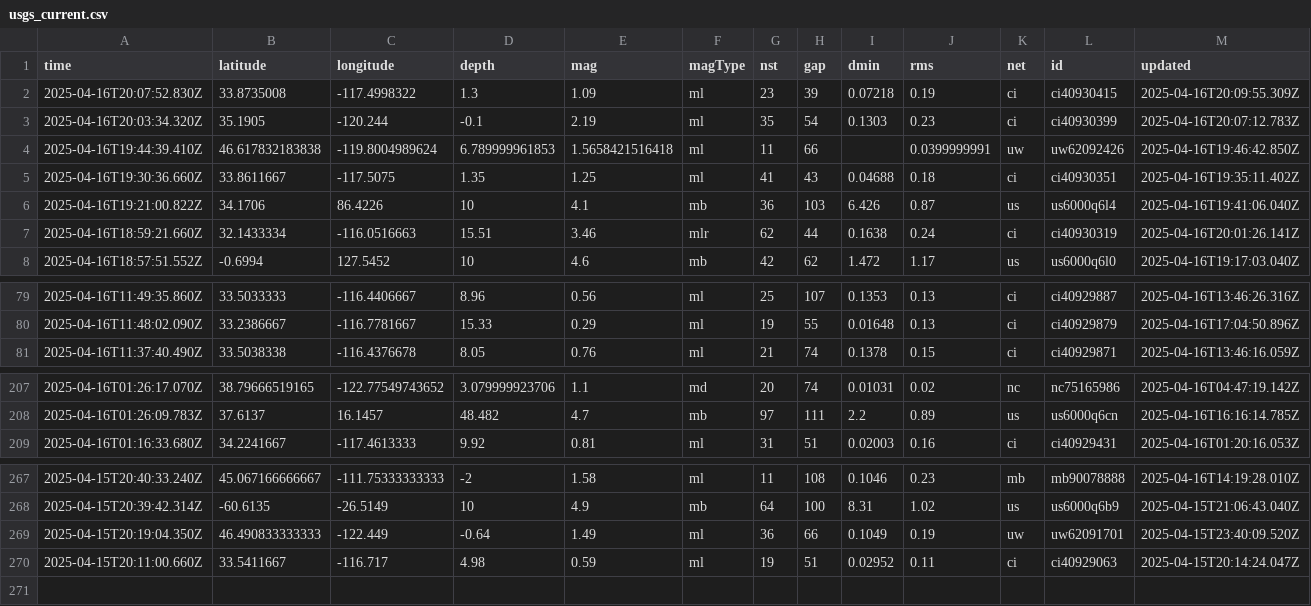
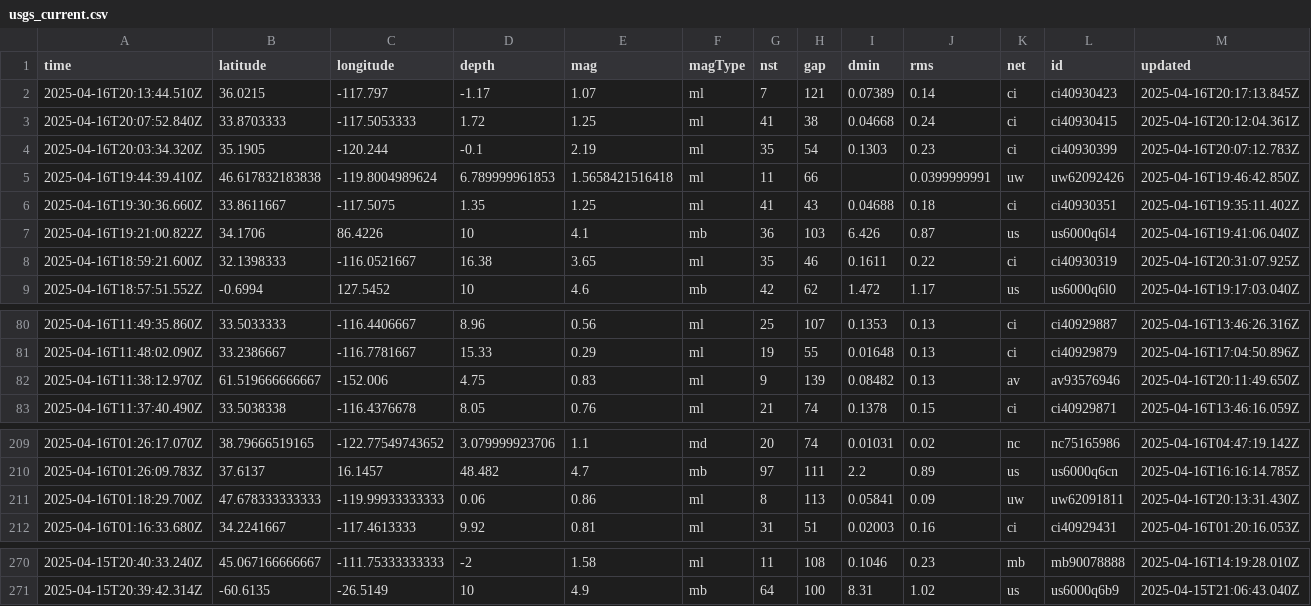
Before and after one commit to xaqanik/actions_test, a CSV file: usgs_current.csv, drawn as a sheet; only a part is shown, gaps mark what is left out; removed rows and columns are numbered as before the commit, all else as after; rows hold the shown columns only; the diff names each change by its address in the sheet, - before the commit and + after, or states it on an @@ line.

```diff
--- a/usgs_current.csv
+++ b/usgs_current.csv
-row 2: 2025-04-16T20:07:52.830Z | 33.8735008 | -117.4998322 | 1.3 | 1.09 | ml | 23 | 39 | 0.07218 | 0.19 | ci | ci40930415 | 2025-04-16T20:09:55.309Z
+row 2: 2025-04-16T20:13:44.510Z | 36.0215 | -117.797 | -1.17 | 1.07 | ml | 7 | 121 | 0.07389 | 0.14 | ci | ci40930423 | 2025-04-16T20:17:13.845Z
+row 3: 2025-04-16T20:07:52.840Z | 33.8703333 | -117.5053333 | 1.72 | 1.25 | ml | 41 | 38 | 0.04668 | 0.24 | ci | ci40930415 | 2025-04-16T20:12:04.361Z
-row 7: 2025-04-16T18:59:21.660Z | 32.1433334 | -116.0516663 | 15.51 | 3.46 | mlr | 62 | 44 | 0.1638 | 0.24 | ci | ci40930319 | 2025-04-16T20:01:26.141Z
+row 8: 2025-04-16T18:59:21.600Z | 32.1398333 | -116.0521667 | 16.38 | 3.65 | ml | 35 | 46 | 0.1611 | 0.22 | ci | ci40930319 | 2025-04-16T20:31:07.925Z
+row 82: 2025-04-16T11:38:12.970Z | 61.519666666667 | -152.006 | 4.75 | 0.83 | ml | 9 | 139 | 0.08482 | 0.13 | av | av93576946 | 2025-04-16T20:11:49.650Z
+row 211: 2025-04-16T01:18:29.700Z | 47.678333333333 | -119.99933333333 | 0.06 | 0.86 | ml | 8 | 113 | 0.05841 | 0.09 | uw | uw62091811 | 2025-04-16T20:13:31.430Z
-row 269: 2025-04-15T20:19:04.350Z | 46.490833333333 | -122.449 | -0.64 | 1.49 | ml | 36 | 66 | 0.1049 | 0.19 | uw | uw62091701 | 2025-04-15T23:40:09.520Z
-row 270: 2025-04-15T20:11:00.660Z | 33.5411667 | -116.717 | 4.98 | 0.59 | ml | 19 | 51 | 0.02952 | 0.11 | ci | ci40929063 | 2025-04-15T20:14:24.047Z
```
